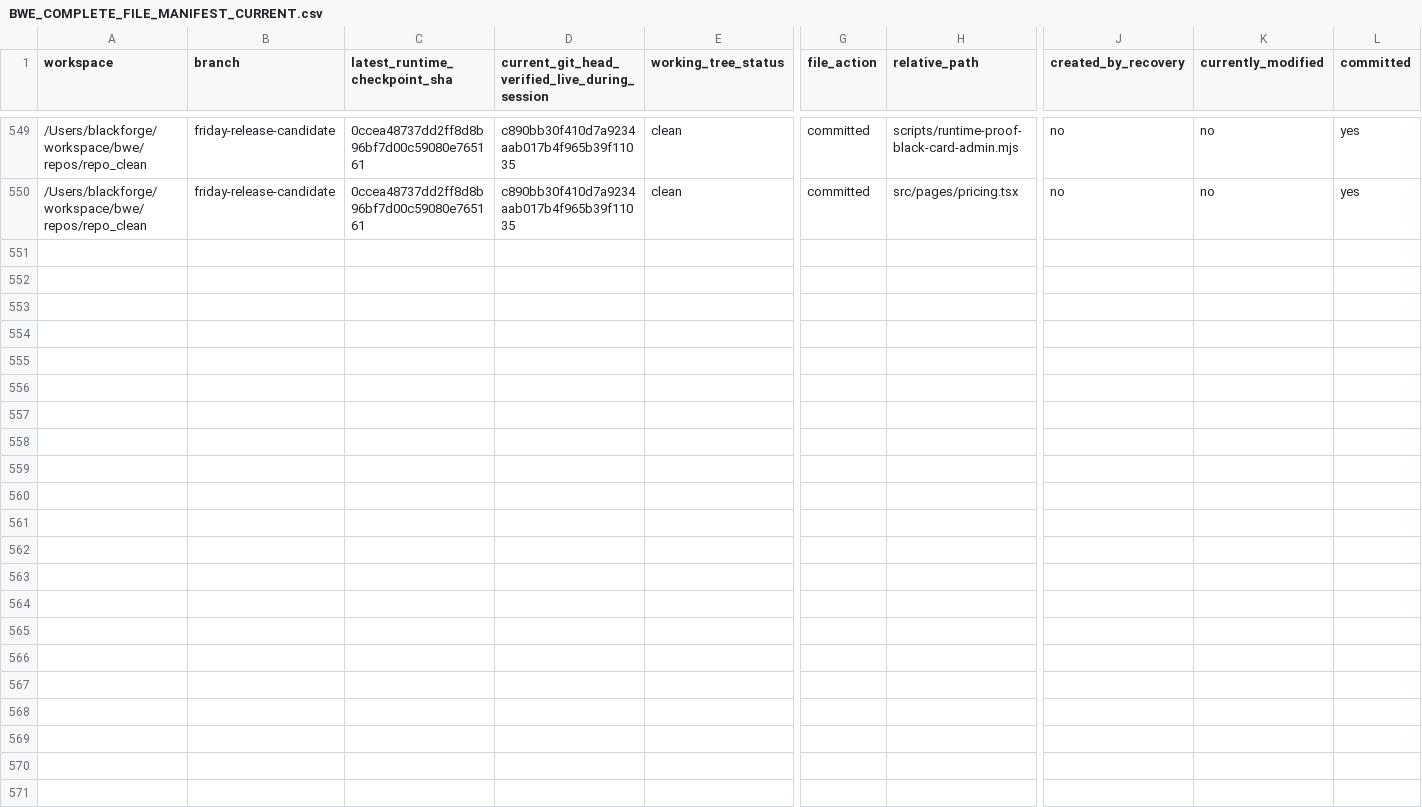
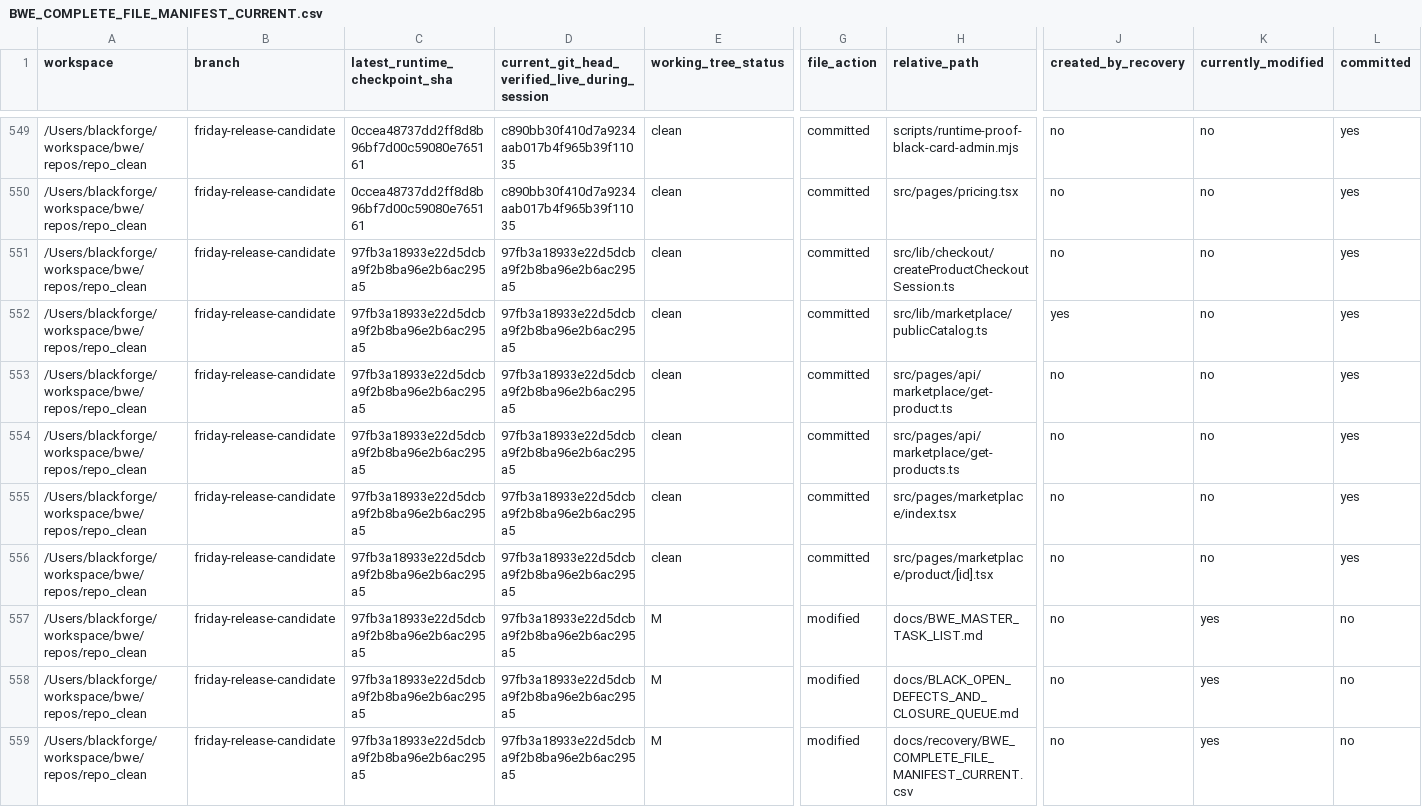
Before and after one commit to tjhooker6591/blackwealthexchange, a CSV file: docs/recovery/BWE_COMPLETE_FILE_MANIFEST_CURRENT.csv, drawn as a sheet; only a part is shown, gaps mark what is left out; rows hold the shown columns only; the diff names each change by its address in the sheet, - before the commit and + after, or states it on an @@ line.

Commit message:
docs(stabilization): record marketplace public quality closure

```diff
--- a/docs/recovery/BWE_COMPLETE_FILE_MANIFEST_CURRENT.csv
+++ b/docs/recovery/BWE_COMPLETE_FILE_MANIFEST_CURRENT.csv
+row 551: /Users/blackforge/workspace/bwe/repos/repo_clean | friday-release-candidate | 97fb3a18933e22d5dcba9f2b8ba96e2b6ac295a5 | 97fb3a18933e22d5dcba9f2b8ba96e2b6ac295a5 | clean | committed | src/lib/checkout/createProductCheckoutSession.ts | no | no | yes
+row 552: /Users/blackforge/workspace/bwe/repos/repo_clean | friday-release-candidate | 97fb3a18933e22d5dcba9f2b8ba96e2b6ac295a5 | 97fb3a18933e22d5dcba9f2b8ba96e2b6ac295a5 | clean | committed | src/lib/marketplace/publicCatalog.ts | yes | no | yes
+row 553: /Users/blackforge/workspace/bwe/repos/repo_clean | friday-release-candidate | 97fb3a18933e22d5dcba9f2b8ba96e2b6ac295a5 | 97fb3a18933e22d5dcba9f2b8ba96e2b6ac295a5 | clean | committed | src/pages/api/marketplace/get-product.ts | no | no | yes
+row 554: /Users/blackforge/workspace/bwe/repos/repo_clean | friday-release-candidate | 97fb3a18933e22d5dcba9f2b8ba96e2b6ac295a5 | 97fb3a18933e22d5dcba9f2b8ba96e2b6ac295a5 | clean | committed | src/pages/api/marketplace/get-products.ts | no | no | yes
+row 555: /Users/blackforge/workspace/bwe/repos/repo_clean | friday-release-candidate | 97fb3a18933e22d5dcba9f2b8ba96e2b6ac295a5 | 97fb3a18933e22d5dcba9f2b8ba96e2b6ac295a5 | clean | committed | src/pages/marketplace/index.tsx | no | no | yes
+row 556: /Users/blackforge/workspace/bwe/repos/repo_clean | friday-release-candidate | 97fb3a18933e22d5dcba9f2b8ba96e2b6ac295a5 | 97fb3a18933e22d5dcba9f2b8ba96e2b6ac295a5 | clean | committed | src/pages/marketplace/product/[id].tsx | no | no | yes
+row 557: /Users/blackforge/workspace/bwe/repos/repo_clean | friday-release-candidate | 97fb3a18933e22d5dcba9f2b8ba96e2b6ac295a5 | 97fb3a18933e22d5dcba9f2b8ba96e2b6ac295a5 | M | modified | docs/BWE_MASTER_TASK_LIST.md | no | yes | no
+row 558: /Users/blackforge/workspace/bwe/repos/repo_clean | friday-release-candidate | 97fb3a18933e22d5dcba9f2b8ba96e2b6ac295a5 | 97fb3a18933e22d5dcba9f2b8ba96e2b6ac295a5 | M | modified | docs/BLACK_OPEN_DEFECTS_AND_CLOSURE_QUEUE.md | no | yes | no
+row 559: /Users/blackforge/workspace/bwe/repos/repo_clean | friday-release-candidate | 97fb3a18933e22d5dcba9f2b8ba96e2b6ac295a5 | 97fb3a18933e22d5dcba9f2b8ba96e2b6ac295a5 | M | modified | docs/recovery/BWE_COMPLETE_FILE_MANIFEST_CURRENT.csv | no | yes | no
```
Also changed, not shown: 2 other files.
